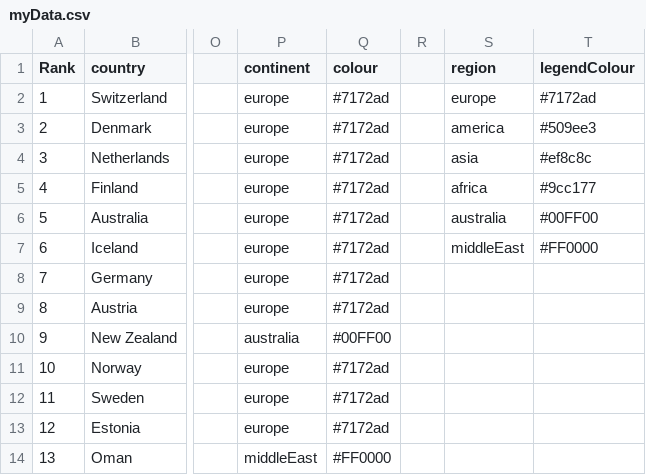
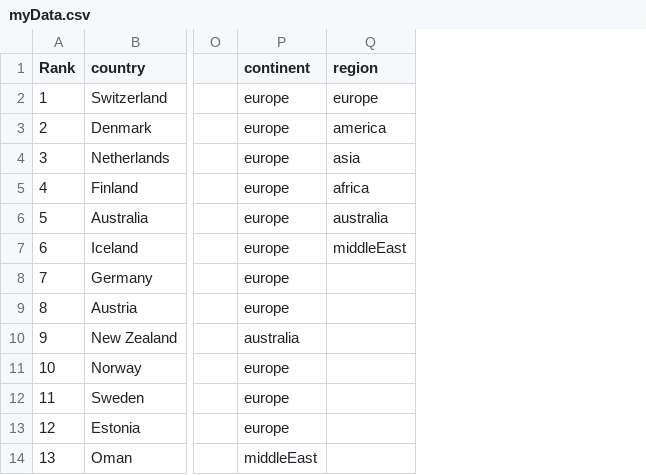
Before and after one commit to Stephen-Gordon/CreativeCoding2, a CSV file: CA/data/myData.csv, drawn as a sheet; only a part is shown, gaps mark what is left out; the diff names each change by its address in the sheet, - before the commit and + after, or states it on an @@ line.

```diff
--- a/CA/data/myData.csv
+++ b/CA/data/myData.csv
-column Q (colour), rows 2-14: #7172ad | #7172ad | #7172ad | #7172ad | #7172ad | #7172ad | #7172ad | #7172ad | #00FF00 | #7172ad | #7172ad | #7172ad | #FF0000
-column R, empty
-column T (legendColour), rows 2-7: #7172ad | #509ee3 | #ef8c8c | #9cc177 | #00FF00 | #FF0000
```
Also changed, not shown: 19 other files.
